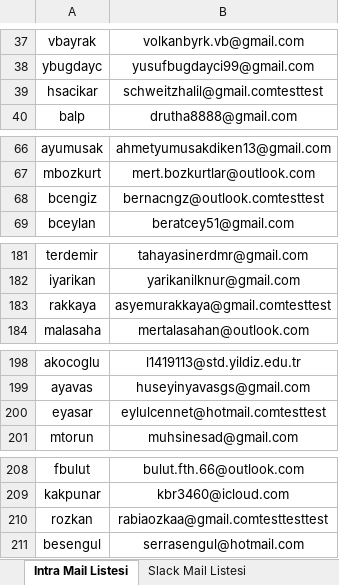
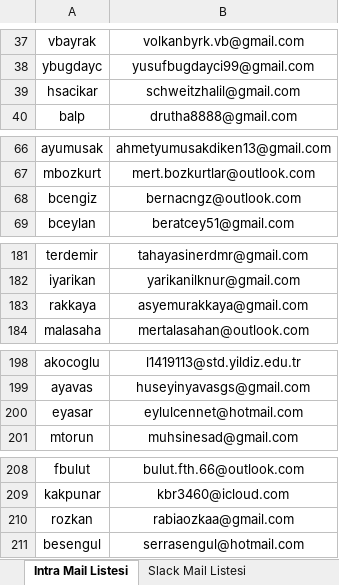
Before and after one commit to ahmethakangunes/SlackBot, an Excel workbook: mails.xlsx, sheet Intra Mail Listesi, drawn as a sheet; only a part is shown, gaps mark what is left out; values as stored, in another font and other column widths than the file's, no borders; charts and pictures not drawn; the diff covers the shown part only; the diff names each change by its address in the sheet, - before the commit and + after, or states it on an @@ line.

```diff
--- a/mails.xlsx (sheet Intra Mail Listesi)
+++ b/mails.xlsx (sheet Intra Mail Listesi)
-B39: schweitzhalil@gmail.comtesttest
+B39: schweitzhalil@gmail.com
-B68: bernacngz@outlook.comtesttest
+B68: bernacngz@outlook.com
-B183: asyemurakkaya@gmail.comtesttest
+B183: asyemurakkaya@gmail.com
-B200: eylulcennet@hotmail.comtesttest
+B200: eylulcennet@hotmail.com
-B210: rabiaozkaa@gmail.comtesttesttest
+B210: rabiaozkaa@gmail.com
```
Also changed, not shown: 17 edited cells elsewhere in this sheet, 16 other files.
